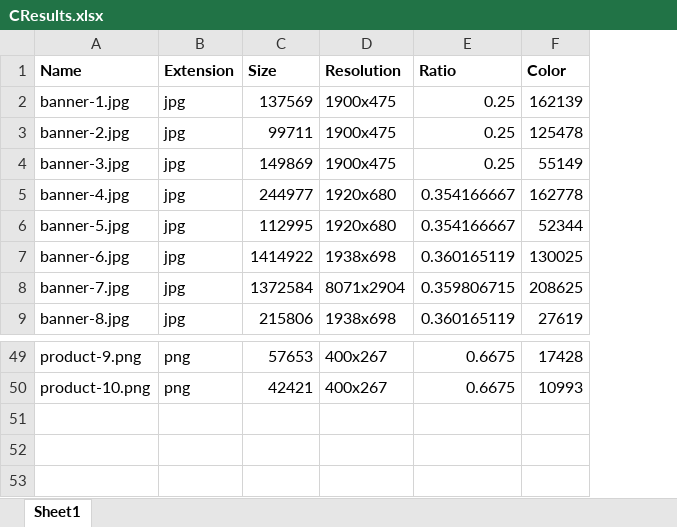
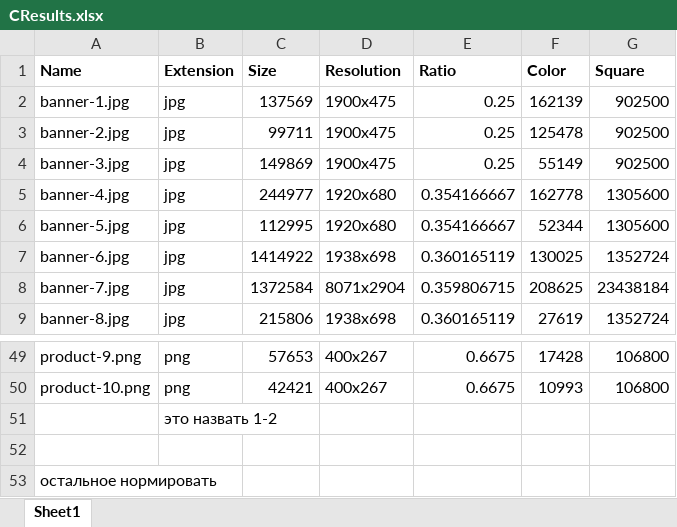
Before and after one commit to RomanPearce/cwopr, an Excel workbook: CResults.xlsx, sheet Sheet1, drawn as a sheet; only a part is shown, gaps mark what is left out; values as stored, in another font and other column widths than the file's, no borders; the diff names each change by its address in the sheet, - before the commit and + after, or states it on an @@ line.

Commit message:
service add square method

```diff
--- a/CResults.xlsx (sheet Sheet1)
+++ b/CResults.xlsx (sheet Sheet1)
+column G (Square), rows 2-9: 902500 | 902500 | 902500 | 1305600 | 1305600 | 1352724 | 23438184 | 1352724; rows 49-50: 106800 | 106800
+row 51:  | это назвать 1-2
+row 52: (empty)
+row 53: остальное нормировать
```
Also changed, not shown: 2 other files.
